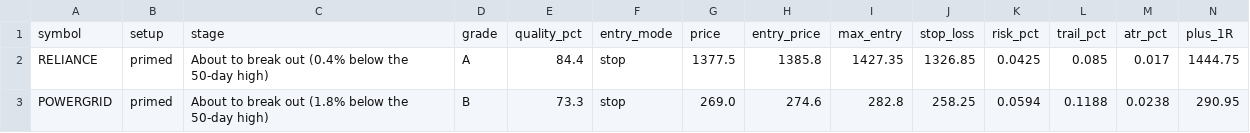
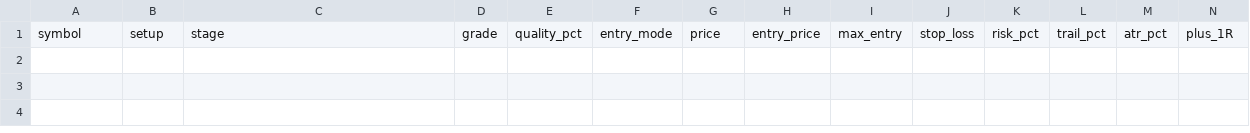
Before and after one commit to spy15007-arch/nifty-scnr, a CSV file: reports/btst/scan_results_btst_2026-11-20.csv, drawn as a sheet; only a part is shown; rows hold the shown columns only; the diff names each change by its address in the sheet, - before the commit and + after, or states it on an @@ line.

```diff
--- a/reports/btst/scan_results_btst_2026-11-20.csv
+++ b/reports/btst/scan_results_btst_2026-11-20.csv
-row 2: RELIANCE | primed | About to break out (0.4% below the 50-day high) | A | 84.4 | stop | 1377.5 | 1385.8 | 1427.35 | 1326.85 | 0.0425 | 0.085 | 0.017 | 1444.75
-row 3: POWERGRID | primed | About to break out (1.8% below the 50-day high) | B | 73.3 | stop | 269.0 | 274.6 | 282.8 | 258.25 | 0.0594 | 0.1188 | 0.0238 | 290.95
```
Also changed, not shown: scan_results_btst.csv, 9 other files.
